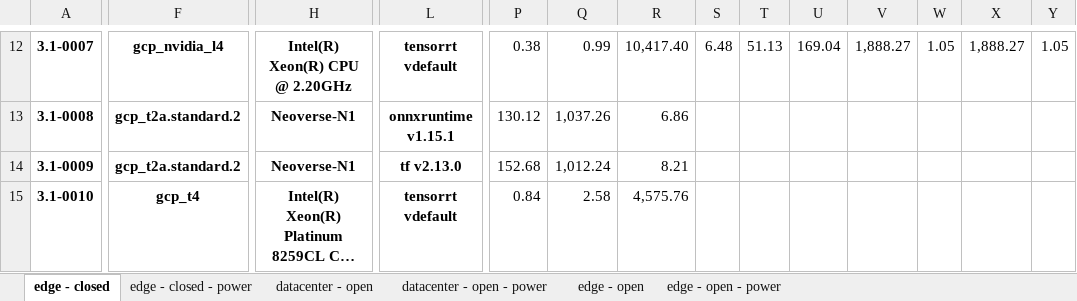
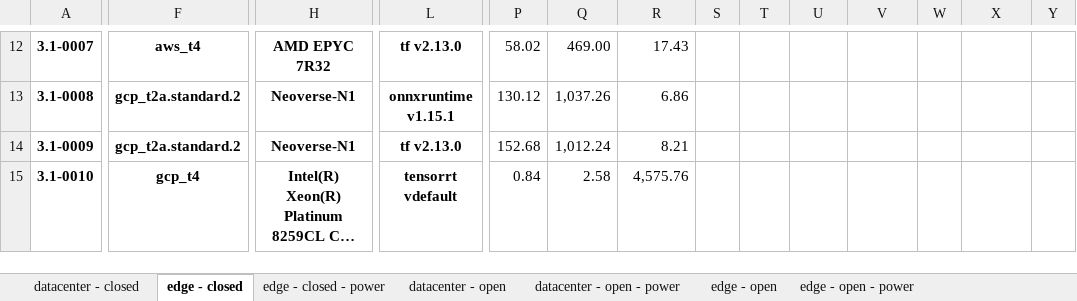
Before and after one commit to ctuning/mlperf_inference_submissions_v3.1a, an Excel workbook: summary.xlsx, sheet edge - closed, drawn as a sheet; only a part is shown, gaps mark what is left out; long unchanged cells end in …; values as stored, in another font and other column widths than the file's, no borders; conditional formats not drawn; the diff covers the shown part only; the diff names each change by its address in the sheet, - before the commit and + after, or states it on an @@ line.

```diff
--- a/summary.xlsx (sheet edge - closed)
+++ b/summary.xlsx (sheet edge - closed)
+sheet tab: datacenter - closed
-F12: gcp_nvidia_l4
+F12: aws_t4
-H12: Intel(R) Xeon(R) CPU @ 2.20GHz
+H12: AMD EPYC 7R32
-L12: tensorrt vdefault
+L12: tf v2.13.0
-P12: 0.38
+P12: 58.02
-Q12: 0.99
+Q12: 469.00
-R12: 10,417.40
+R12: 17.43
-S12: 6.48
+S12: (empty)
-T12: 51.13
+T12: (empty)
-U12: 169.04
+U12: (empty)
-V12: 1,888.27
+V12: (empty)
-W12: 1.05
+W12: (empty)
-X12: 1,888.27
+X12: (empty)
-Y12: 1.05
+Y12: (empty)
```
Also changed, not shown: 67 edited cells elsewhere in this sheet, sheet edge - open, sheet edge - open - power, sheet datacenter - open, sheet edge - closed - power, formulas that keep their value, hidden cells, 4 other files.
